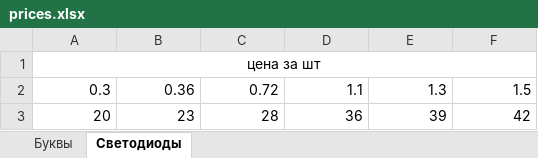
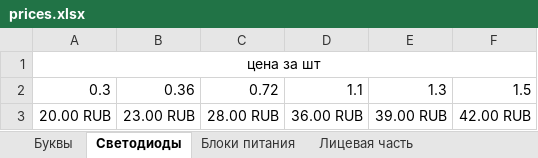
Before and after one commit to fabiusBile/construction-calculator, an Excel workbook: spreadsheets/prices.xlsx, sheet Светодиоды, drawn as a sheet; values as stored, in another font and other column widths than the file's, no borders; removed rows and columns are numbered as before the commit, all else as after; the diff names each change by its address in the sheet, - before the commit and + after, or states it on an @@ line.

```diff
--- a/spreadsheets/prices.xlsx (sheet Светодиоды)
+++ b/spreadsheets/prices.xlsx (sheet Светодиоды)
+sheet tab: Блоки питания
+sheet tab: Лицевая часть
-row 3: 20 | 23 | 28 | 36 | 39 | 42
+row 3: 20.00 RUB | 23.00 RUB | 28.00 RUB | 36.00 RUB | 39.00 RUB | 42.00 RUB
```
Also changed, not shown: 2 other files.
